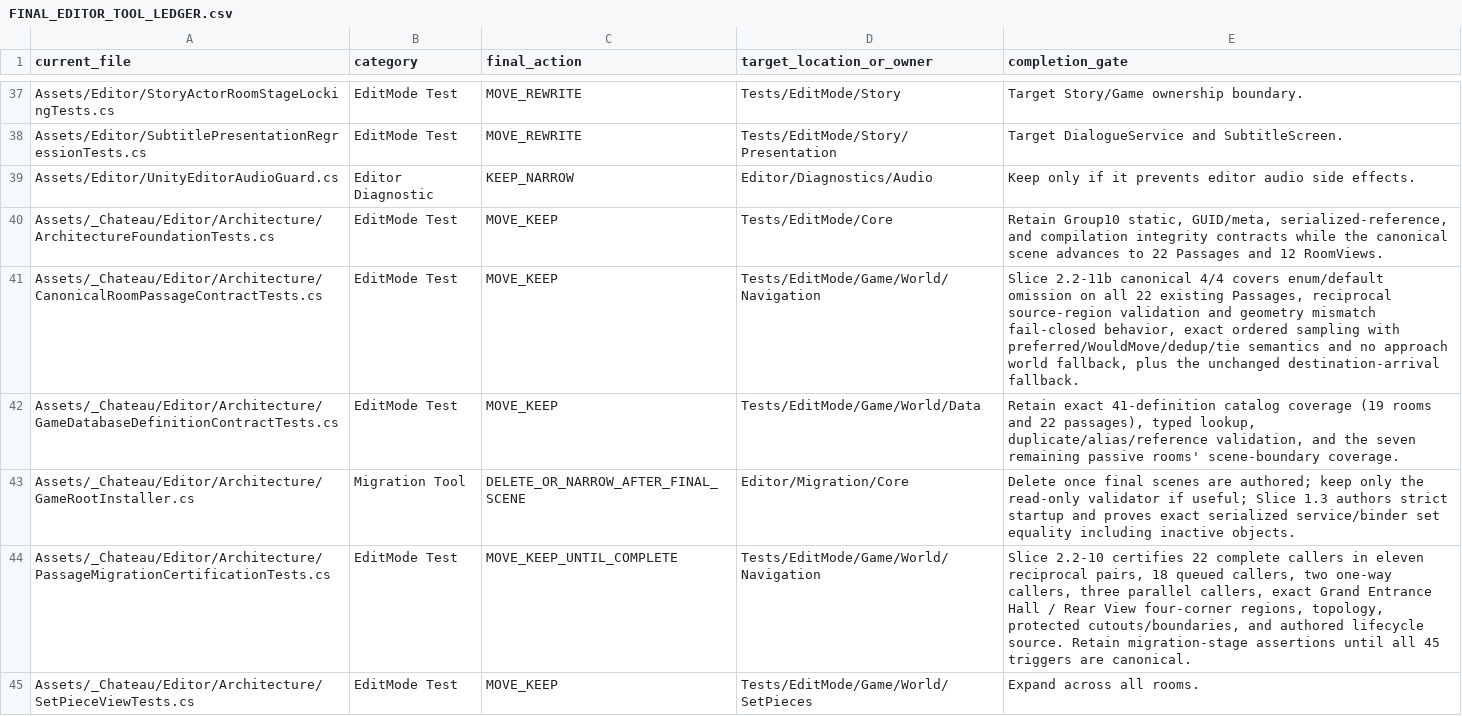
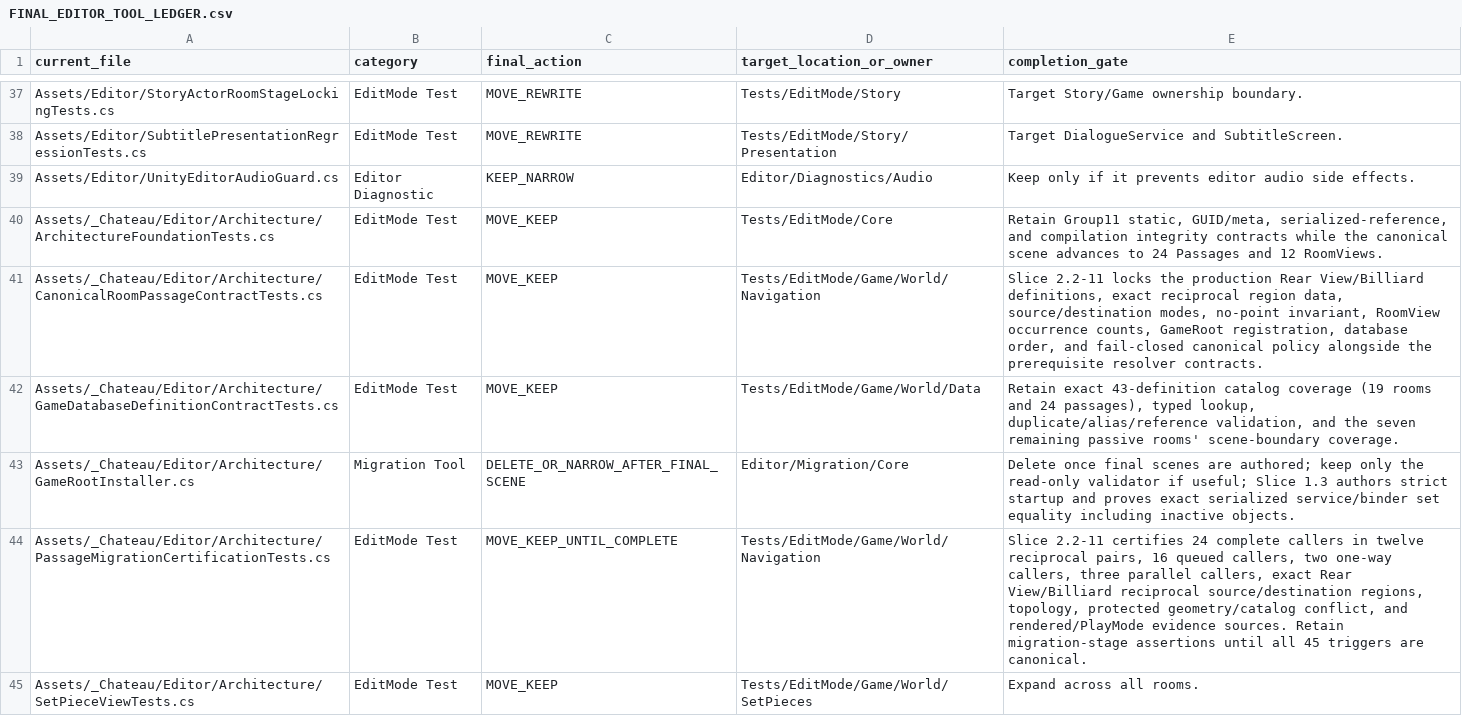
Before and after one commit to redgargoyle/ChateauElsewhere, a CSV file: Docs/Architecture/Overhaul/FINAL_EDITOR_TOOL_LEDGER.csv, drawn as a sheet; only a part is shown, gaps mark what is left out; the diff covers the shown part only.

```diff
--- a/Docs/Architecture/Overhaul/FINAL_EDITOR_TOOL_LEDGER.csv
+++ b/Docs/Architecture/Overhaul/FINAL_EDITOR_TOOL_LEDGER.csv
@@ -39,7 +39,7 @@ Assets/Editor/SubtitlePresentationRegressionTests.cs,EditMode Test,MOVE_REWRITE,
 Assets/Editor/UnityEditorAudioGuard.cs,Editor Diagnostic,KEEP_NARROW,Editor/Diagnostics/Audio,Keep only if it prevents editor audio side effects.
-Assets/_Chateau/Editor/Architecture/ArchitectureFoundationTests.cs,EditMode Test,MOVE_KEEP,Tests/EditMode/Core,"Retain Group10 static, GUID/meta, serialized-reference, and compilation integrity contracts while the canonical scene advances to 22 Passages and 12 RoomViews."
-Assets/_Chateau/Editor/Architecture/CanonicalRoomPassageContractTests.cs,EditMode Test,MOVE_KEEP,Tests/EditMode/Game/World/Navigation,"Slice 2.2-11b canonical 4/4 covers enum/default omission on all 22 existing Passages, reciprocal source-region validation and geometry mismatch fail-closed behavior, exact ordered sampling with preferred/WouldMove/dedup/tie semantics and no approach world fallback, plus the unchanged destination-arrival fallback."
-Assets/_Chateau/Editor/Architecture/GameDatabaseDefinitionContractTests.cs,EditMode Test,MOVE_KEEP,Tests/EditMode/Game/World/Data,"Retain exact 41-definition catalog coverage (19 rooms and 22 passages), typed lookup, duplicate/alias/reference validation, and the seven remaining passive rooms' scene-boundary coverage."
+Assets/_Chateau/Editor/Architecture/ArchitectureFoundationTests.cs,EditMode Test,MOVE_KEEP,Tests/EditMode/Core,"Retain Group11 static, GUID/meta, serialized-reference, and compilation integrity contracts while the canonical scene advances to 24 Passages and 12 RoomViews."
+Assets/_Chateau/Editor/Architecture/CanonicalRoomPassageContractTests.cs,EditMode Test,MOVE_KEEP,Tests/EditMode/Game/World/Navigation,"Slice 2.2-11 locks the production Rear View/Billiard definitions, exact reciprocal region data, source/destination modes, no-point invariant, RoomView occurrence counts, GameRoot registration, database order, and fail-closed canonical policy alongside the prerequisite resolver contracts."
+Assets/_Chateau/Editor/Architecture/GameDatabaseDefinitionContractTests.cs,EditMode Test,MOVE_KEEP,Tests/EditMode/Game/World/Data,"Retain exact 43-definition catalog coverage (19 rooms and 24 passages), typed lookup, duplicate/alias/reference validation, and the seven remaining passive rooms' scene-boundary coverage."
 Assets/_Chateau/Editor/Architecture/GameRootInstaller.cs,Migration Tool,DELETE_OR_NARROW_AFTER_FINAL_SCENE,Editor/Migration/Core,Delete once final scenes are authored; keep only the read-only validator if useful; Slice 1.3 authors strict startup and proves exact serialized service/binder set equality including inactive objects.
-Assets/_Chateau/Editor/Architecture/PassageMigrationCertificationTests.cs,EditMode Test,MOVE_KEEP_UNTIL_COMPLETE,Tests/EditMode/Game/World/Navigation,"Slice 2.2-10 certifies 22 complete callers in eleven reciprocal pairs, 18 queued callers, two one-way callers, three parallel callers, exact Grand Entrance Hall / Rear View four-corner regions, topology, protected cutouts/boundaries, and authored lifecycle source. Retain migration-stage assertions until all 45 triggers are canonical."
+Assets/_Chateau/Editor/Architecture/PassageMigrationCertificationTests.cs,EditMode Test,MOVE_KEEP_UNTIL_COMPLETE,Tests/EditMode/Game/World/Navigation,"Slice 2.2-11 certifies 24 complete callers in twelve reciprocal pairs, 16 queued callers, two one-way callers, three parallel callers, exact Rear View/Billiard reciprocal source/destination regions, topology, protected geometry/catalog conflict, and rendered/PlayMode evidence sources. Retain migration-stage assertions until all 45 triggers are canonical."
 Assets/_Chateau/Editor/Architecture/SetPieceViewTests.cs,EditMode Test,MOVE_KEEP,Tests/EditMode/Game/World/SetPieces,Expand across all rooms.
```
Also changed, not shown: 5 edited cells elsewhere in this file, Docs/Architecture/Generated/script_integrity.csv, Docs/Architecture/Generated/serialized_script_refs.csv, 23 other files.
